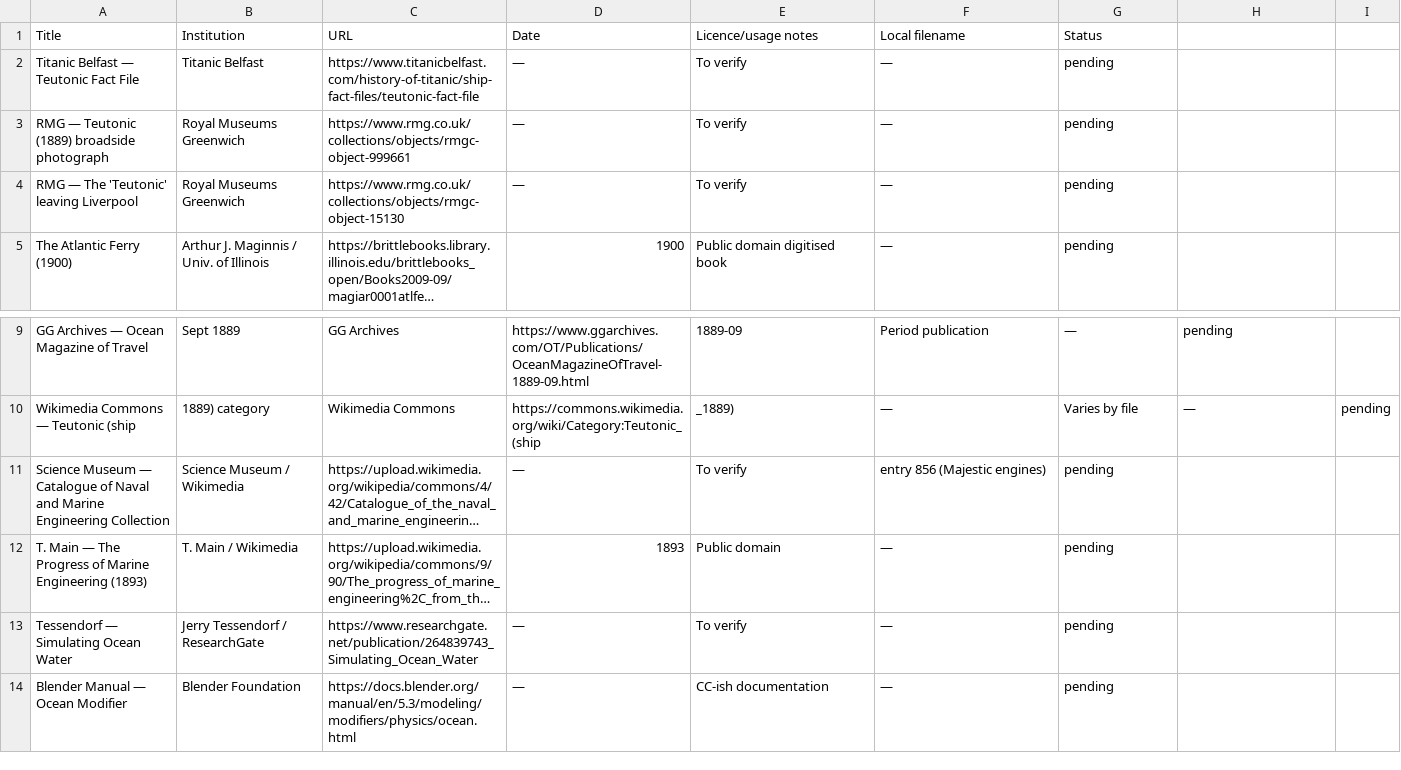
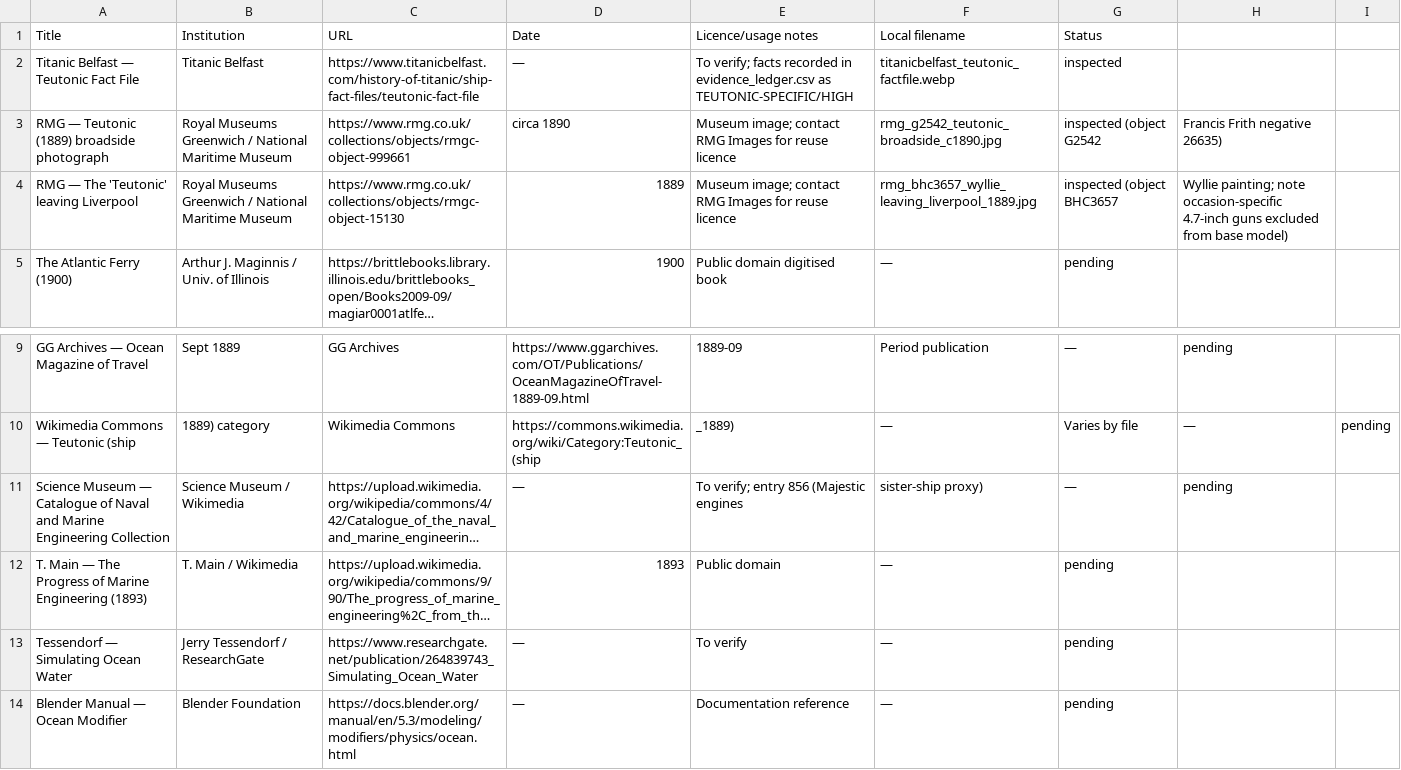
Before and after one commit to dreamer2664/ship2666, a CSV file: references/source_manifest.csv, drawn as a sheet; only a part is shown, gaps mark what is left out; long unchanged cells end in …; the diff names each change by its address in the sheet, - before the commit and + after, or states it on an @@ line.

Commit message:
Session 2: research, verified configuration, and editable Three.js runtime
- Research: inspected Titanic Belfast fact file + RMG G2542/BHC3657; downloaded
  reference images to references/historical_photographs/ (company photo not
  attached; no observations claimed).
- docs/historical_configuration.md: verified vs provisional values; length
  discrepancy 565.5 ft vs ~582 ft overall recorded, not averaged.
- docs/evidence_ledger.csv (29 entries), docs/space_inventory.csv (20 spaces),
  docs/source_manifest.csv (13 sources); proper CSV quoting; all confidence
  HIGH/MEDIUM/LOW; evidence type labelled; occasion-specific 4.7-inch guns
  excluded from base model.
- Editable Three.js explorable runtime: procedural hull/decks/funnels/masts,
  twin engine rooms, propellers, rudder, spectral ocean, ship state driving
  kinematic motion (telegraph/helm/steam/shaft/smoke).
- tools/serve.sh, renders/gen1/manifest.json, tests/check_inventories.py
  (passes: 20 spaces, 15 assets, 29 ledger entries).
- Updated README (runtime + build instructions), project_status.md,
  execution_state.md, work_log.md.

Status: RESEARCH — NOT COMPLETE. Branch: teutonic-0JYIGPYC

```diff
--- a/references/source_manifest.csv
+++ b/references/source_manifest.csv
-E2 (Licence/usage notes): To verify
+E2 (Licence/usage notes): To verify; facts recorded in evidence_ledger.csv as TEUTONIC-SPECIFIC/HIGH
-F2 (Local filename): —
+F2 (Local filename): titanicbelfast_teutonic_factfile.webp
-G2 (Status): pending
+G2 (Status): inspected
-B3:B4 (Institution): Royal Museums Greenwich
+B3:B4 (Institution): Royal Museums Greenwich / National Maritime Museum
-D3 (Date): —
+D3 (Date): circa 1890
-E3:E4 (Licence/usage notes): To verify
+E3:E4 (Licence/usage notes): Museum image; contact RMG Images for reuse licence
-F3 (Local filename): —
+F3 (Local filename): rmg_g2542_teutonic_broadside_c1890.jpg
-G3 (Status): pending
+G3 (Status): inspected (object G2542
-H3: (empty)
+H3: Francis Frith negative 26635)
-D4 (Date): —
+D4 (Date): 1889
-F4 (Local filename): —
+F4 (Local filename): rmg_bhc3657_wyllie_leaving_liverpool_1889.jpg
-G4 (Status): pending
+G4 (Status): inspected (object BHC3657
-H4: (empty)
+H4: Wyllie painting; note occasion-specific 4.7-inch guns excluded from base model)
-E11 (Licence/usage notes): To verify
+E11 (Licence/usage notes): To verify; entry 856 (Majestic engines
-F11 (Local filename): entry 856 (Majestic engines)
+F11 (Local filename): sister-ship proxy)
-G11 (Status): pending
+G11 (Status): —
-H11: (empty)
+H11: pending
-E14 (Licence/usage notes): CC-ish documentation
+E14 (Licence/usage notes): Documentation reference
```
Also changed, not shown: docs/evidence_ledger.csv, docs/space_inventory.csv, 17 other files.
